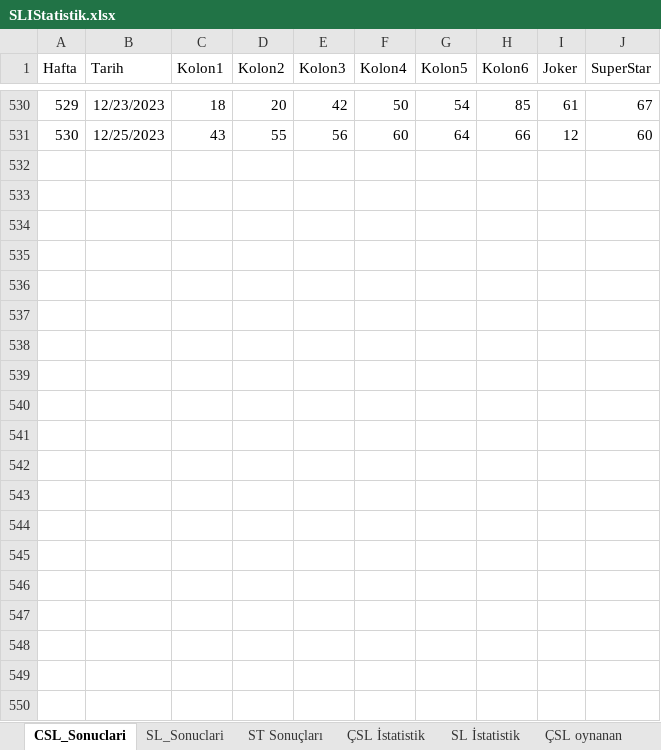
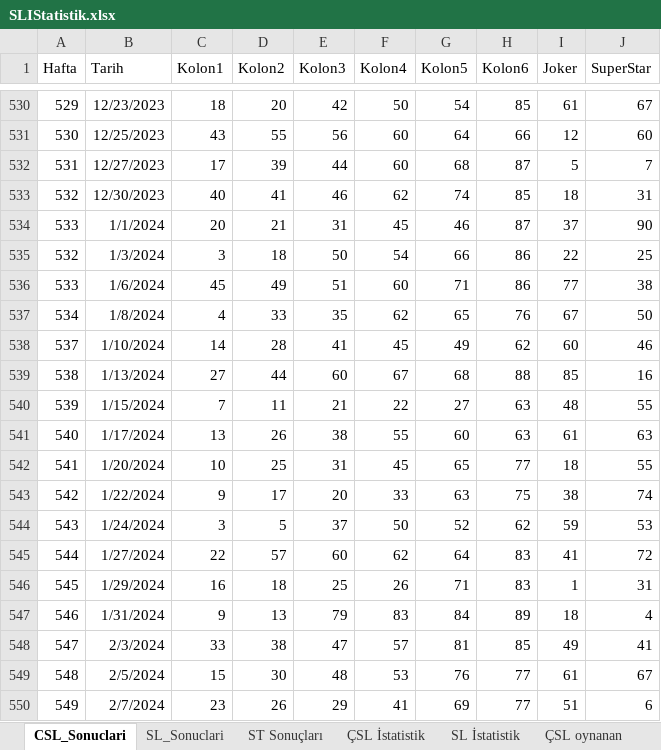
Before and after one commit to ozgur1975/ReadExcelSheet, an Excel workbook: SLIStatistik.xlsx, sheet CSL_Sonuclari, drawn as a sheet; only a part is shown, gaps mark what is left out; values as stored, in another font and other column widths than the file's, no borders; the diff covers the shown part only; the diff names each change by its address in the sheet, - before the commit and + after, or states it on an @@ line.

```diff
--- a/SLIStatistik.xlsx (sheet CSL_Sonuclari)
+++ b/SLIStatistik.xlsx (sheet CSL_Sonuclari)
+row 532: 531 | 12/27/2023 | 17 | 39 | 44 | 60 | 68 | 87 | 5 | 7
+row 533: 532 | 12/30/2023 | 40 | 41 | 46 | 62 | 74 | 85 | 18 | 31
+row 534: 533 | 1/1/2024 | 20 | 21 | 31 | 45 | 46 | 87 | 37 | 90
+row 535: 532 | 1/3/2024 | 3 | 18 | 50 | 54 | 66 | 86 | 22 | 25
+row 536: 533 | 1/6/2024 | 45 | 49 | 51 | 60 | 71 | 86 | 77 | 38
+row 537: 534 | 1/8/2024 | 4 | 33 | 35 | 62 | 65 | 76 | 67 | 50
+row 538: 537 | 1/10/2024 | 14 | 28 | 41 | 45 | 49 | 62 | 60 | 46
+row 539: 538 | 1/13/2024 | 27 | 44 | 60 | 67 | 68 | 88 | 85 | 16
+row 540: 539 | 1/15/2024 | 7 | 11 | 21 | 22 | 27 | 63 | 48 | 55
+row 541: 540 | 1/17/2024 | 13 | 26 | 38 | 55 | 60 | 63 | 61 | 63
+row 542: 541 | 1/20/2024 | 10 | 25 | 31 | 45 | 65 | 77 | 18 | 55
+row 543: 542 | 1/22/2024 | 9 | 17 | 20 | 33 | 63 | 75 | 38 | 74
+row 544: 543 | 1/24/2024 | 3 | 5 | 37 | 50 | 52 | 62 | 59 | 53
+row 545: 544 | 1/27/2024 | 22 | 57 | 60 | 62 | 64 | 83 | 41 | 72
+row 546: 545 | 1/29/2024 | 16 | 18 | 25 | 26 | 71 | 83 | 1 | 31
+row 547: 546 | 1/31/2024 | 9 | 13 | 79 | 83 | 84 | 89 | 18 | 4
+row 548: 547 | 2/3/2024 | 33 | 38 | 47 | 57 | 81 | 85 | 49 | 41
+row 549: 548 | 2/5/2024 | 15 | 30 | 48 | 53 | 76 | 77 | 61 | 67
+row 550: 549 | 2/7/2024 | 23 | 26 | 29 | 41 | 69 | 77 | 51 | 6
```
Also changed, not shown: 89 added rows elsewhere in this sheet, sheet ÇSL İstatistik, sheet SL_Sonuclari, sheet ST Sonuçları, sheet SL İstatistik, 4 other files.
